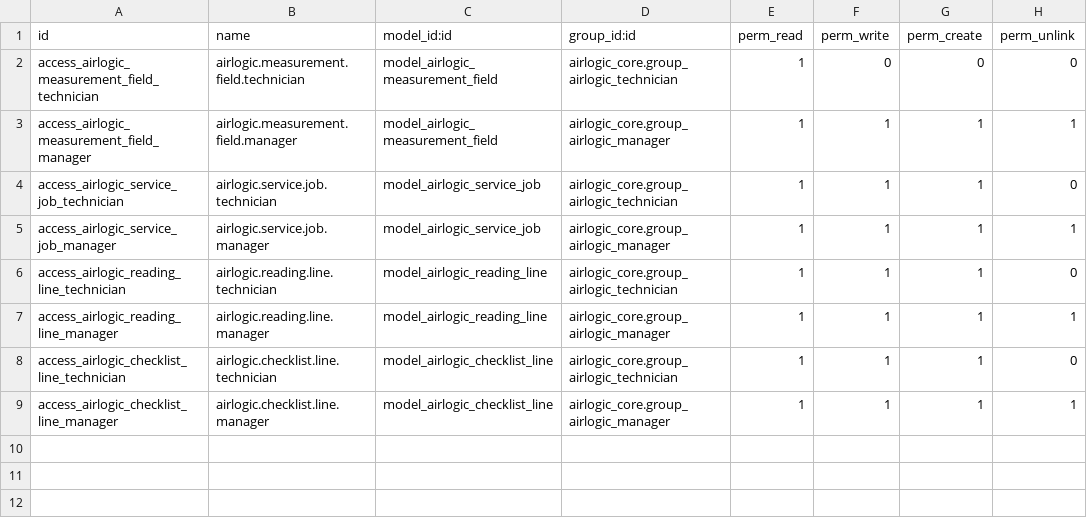
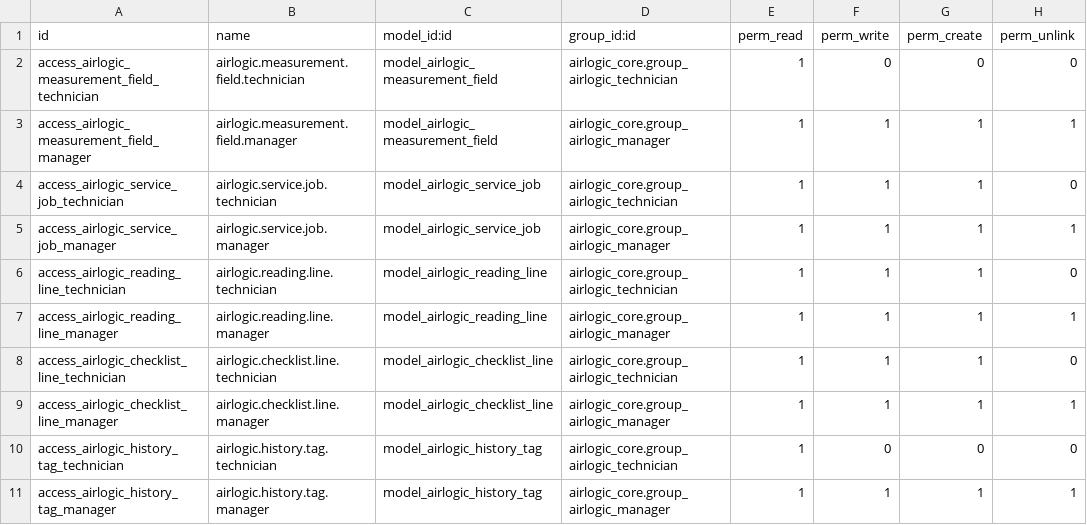
Before and after one commit to kinjoheika/airlogic, a CSV file: addons/airlogic_field_service/security/ir.model.access.csv, drawn as a sheet.

Commit message:
feat(airlogic): keyword-filtered Unit History (AIR-T24)
New airlogic.history.tag config model (Configuration > History Tags,
editable inline), seeded with the user's own examples (Replaced Part,
Cleaned, Cannot Power On). airlogic.service.job gained history_tag_ids
(Many2many, set once at submit time via _match_history_tags(), not a
recomputed field, so re-editing a submitted job's notes doesn't
silently reclassify it) -- keyword-matches job notes + flagged/alert
checklist item notes against each active tag's comma-separated
keyword list.

Mobile app's History tab now filters to only tagged jobs (was: every
submitted job) and shows which tag(s) matched as badges. The cadence
described (2-4 major events/year, not every visit) is an emergent
property of how broad/narrow the keyword lists are -- entirely
admin-tunable, no code change needed to adjust it.

```diff
--- a/addons/airlogic_field_service/security/ir.model.access.csv
+++ b/addons/airlogic_field_service/security/ir.model.access.csv
@@ -9 +9,3 @@ access_airlogic_checklist_line_technician,airlogic.checklist.line.technician,mod
 access_airlogic_checklist_line_manager,airlogic.checklist.line.manager,model_airlogic_checklist_line,airlogic_core.group_airlogic_manager,1,1,1,1
+access_airlogic_history_tag_technician,airlogic.history.tag.technician,model_airlogic_history_tag,airlogic_core.group_airlogic_technician,1,0,0,0
+access_airlogic_history_tag_manager,airlogic.history.tag.manager,model_airlogic_history_tag,airlogic_core.group_airlogic_manager,1,1,1,1
```
Also changed, not shown: 10 other files.
